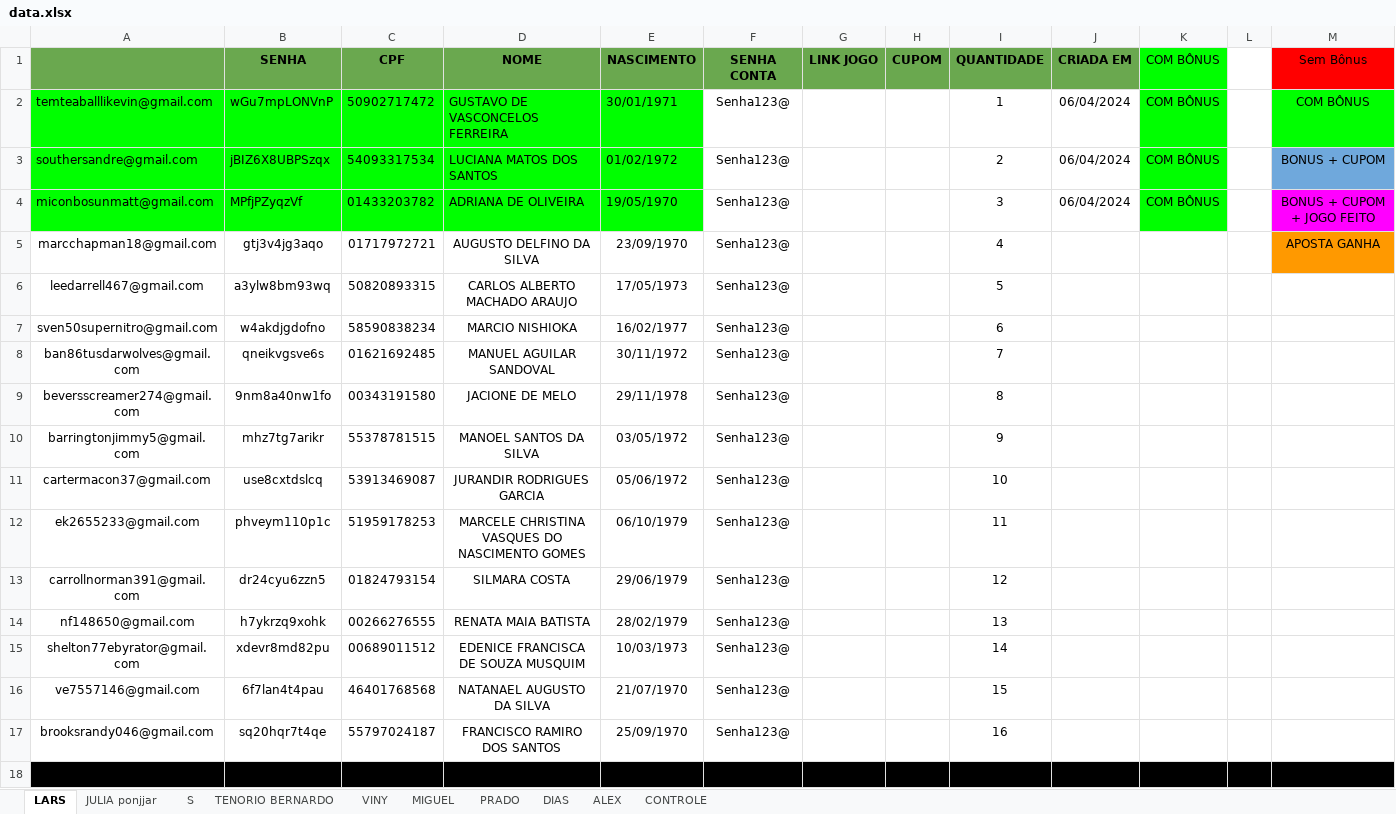
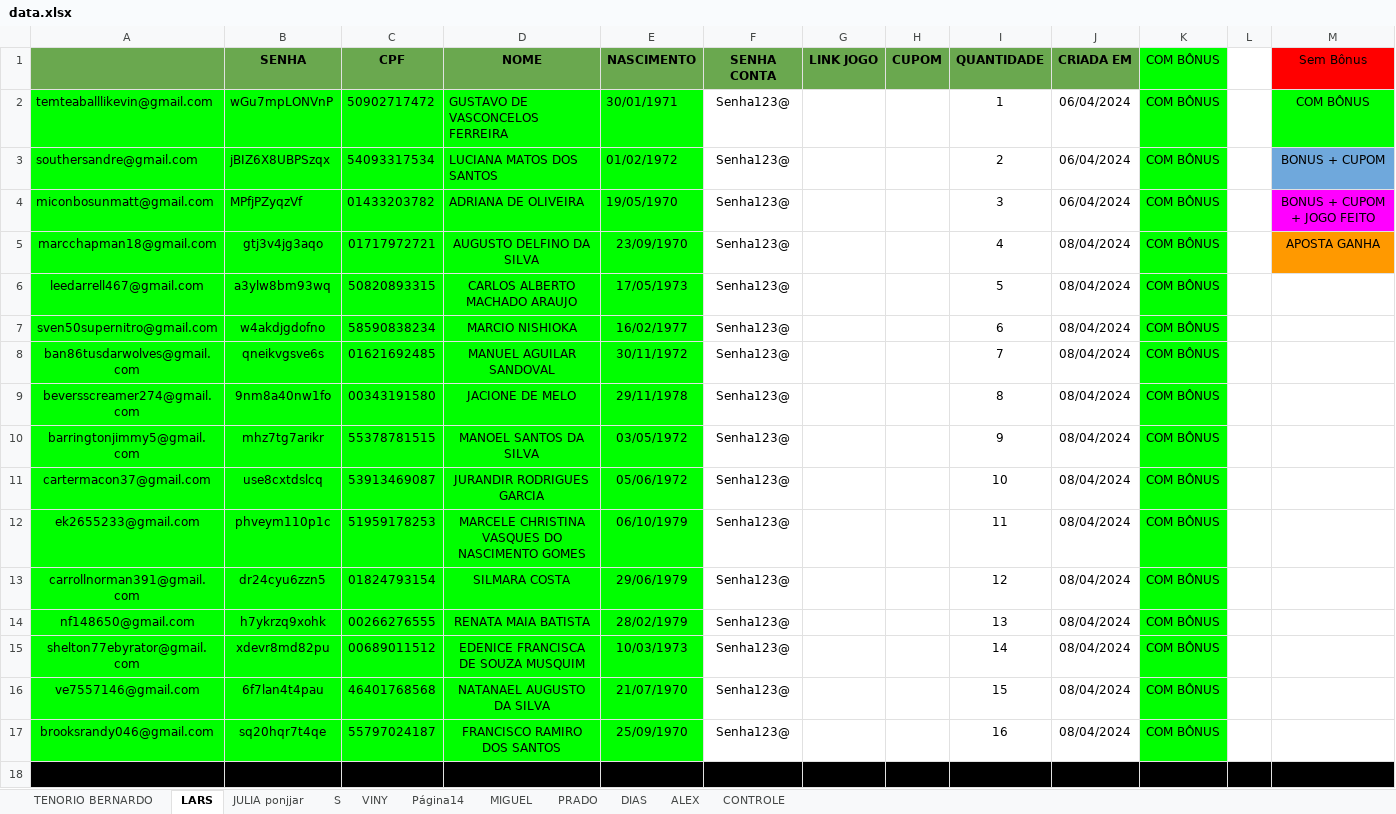
Before and after one commit to Larsyas/betano_register_automation, an Excel workbook: utils/data.xlsx, sheet LARS, drawn as a sheet; only a part is shown; values as stored, in another font and other column widths than the file's, no borders; charts and pictures not drawn; the diff covers the shown part only; the diff names each change by its address in the sheet, - before the commit and + after, or states it on an @@ line.

```diff
--- a/utils/data.xlsx (sheet LARS)
+++ b/utils/data.xlsx (sheet LARS)
+sheet tab: Página14
@@ sheet tab order changed: TENORIO BERNARDO | LARS | JULIA ponjjar | S | VINY | Página14 | MIGUEL | PRADO | DIAS | ALEX | CONTROLE @@
-A5:E17 fill: none
+A5:E17 fill: #00FF00
-J5:J17 (CRIADA EM): (empty)
+J5:J17 (CRIADA EM): 08/04/2024
-K5:K17 (COM BÔNUS): (empty)
+K5:K17 (COM BÔNUS): COM BÔNUS
-K5:K17 fill: none
+K5:K17 fill: #00FF00
```
Also changed, not shown: 20 added rows and 20 removed rows elsewhere in this sheet, sheet VINY, sheet TENORIO BERNARDO, sheet JULIA ponjjar, sheet PRADO, charts or pictures, 12 other files.
